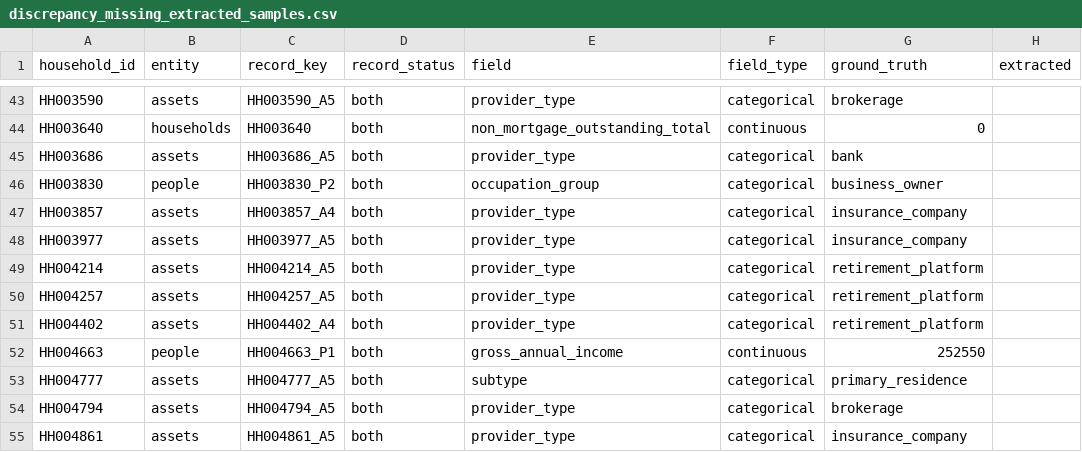
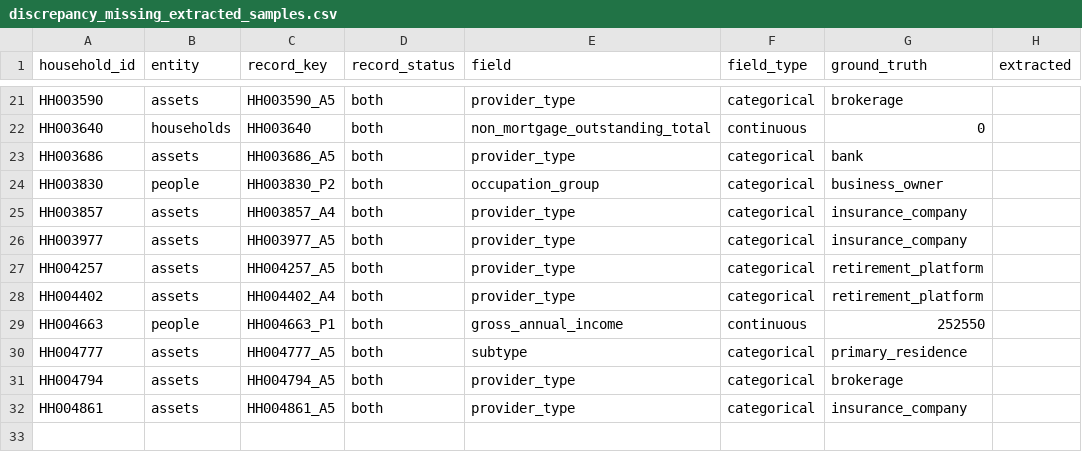
Before and after one commit to nikita-ds/testcasewm, a CSV file: 03_data_extraction/artifacts/tables/discrepancy_missing_extracted_samples.csv, drawn as a sheet; only a part is shown, gaps mark what is left out; the diff covers the shown part only.

```diff
--- a/03_data_extraction/artifacts/tables/discrepancy_missing_extracted_samples.csv
+++ b/03_data_extraction/artifacts/tables/discrepancy_missing_extracted_samples.csv
@@ -48,3 +26,2 @@ HH003857,assets,HH003857_A4,both,provider_type,categorical,insurance_company,
 HH003977,assets,HH003977_A5,both,provider_type,categorical,insurance_company,
-HH004214,assets,HH004214_A5,both,provider_type,categorical,retirement_platform,
 HH004257,assets,HH004257_A5,both,provider_type,categorical,retirement_platform,
```
Also changed, not shown: 22 removed rows elsewhere in this file, 03_data_extraction/artifacts/tables/discrepancy_entity_record_pairing.csv, 03_data_extraction/artifacts/tables/discrepancy_examples.csv, 18 other files.
